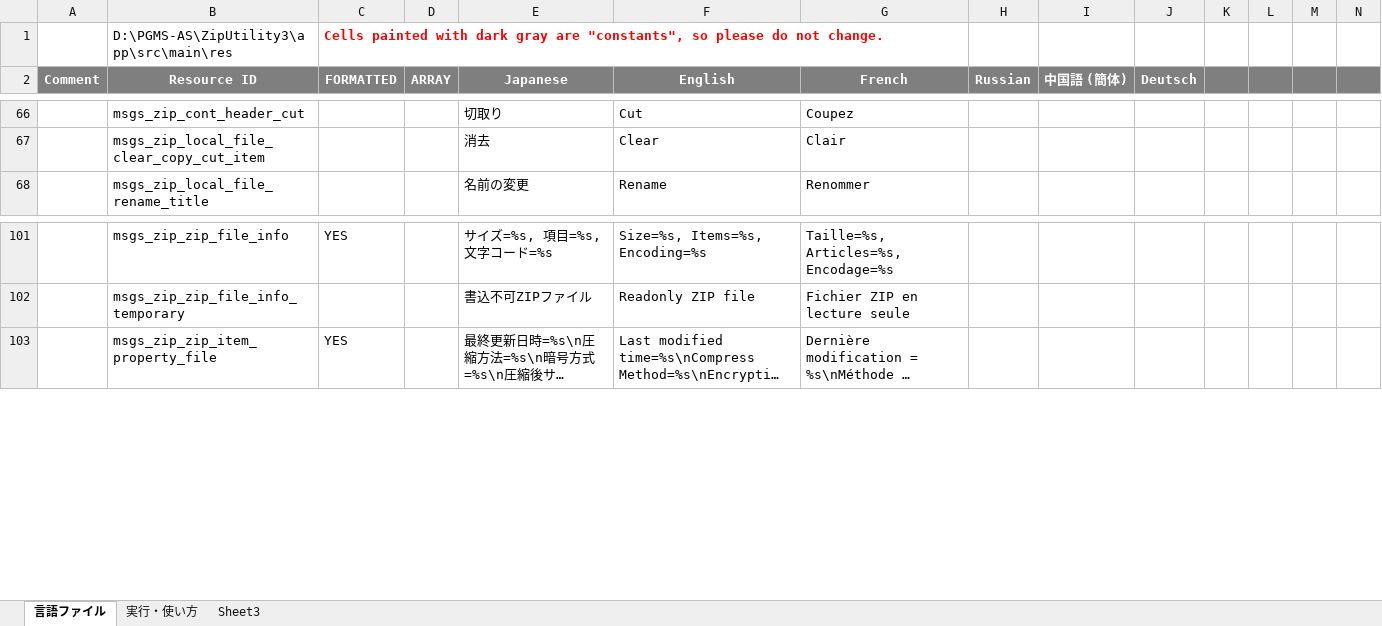
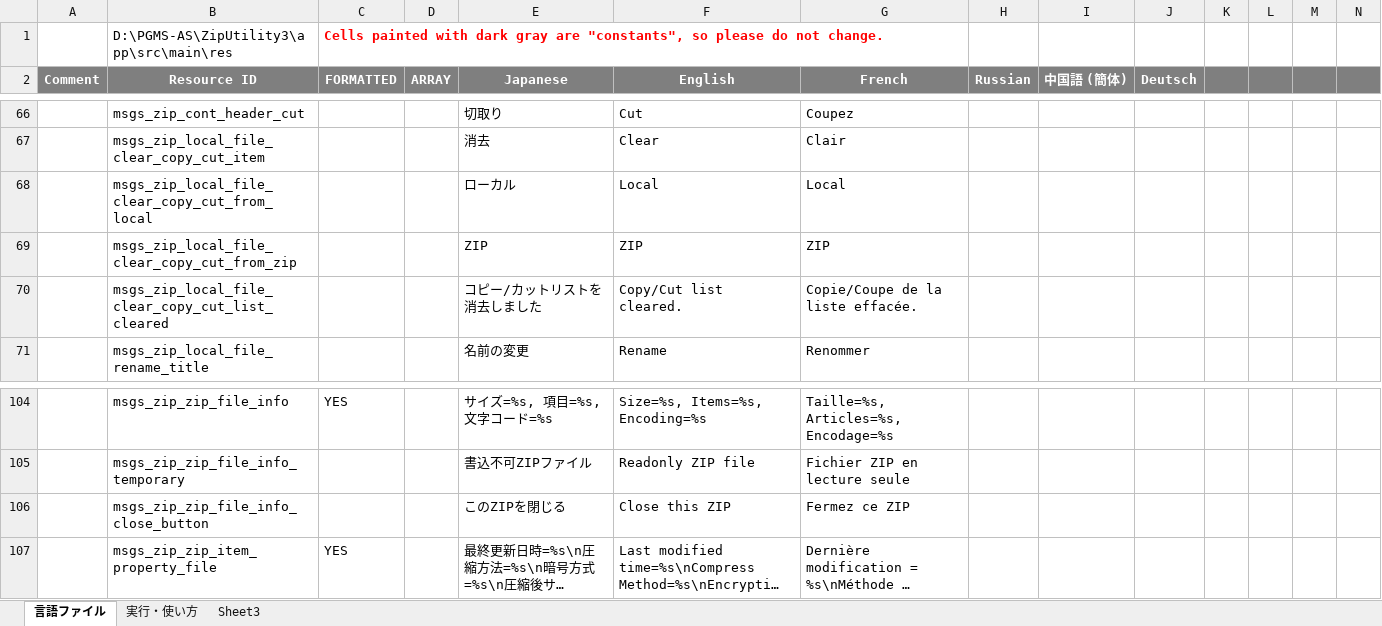
Before and after one commit to Sentaroh/ZipUtility3, an Excel workbook: message_translation_zip3.xlsm, sheet 言語ファイル, drawn as a sheet; only a part is shown, gaps mark what is left out; long unchanged cells end in …; values as stored, in another font and other column widths than the file's, no borders; charts and pictures not drawn; rows hold the shown columns only; the diff names each change by its address in the sheet, - before the commit and + after, or states it on an @@ line.

Commit message:
Copy/Cutリストの処理を改善

```diff
--- a/message_translation_zip3.xlsm (sheet 言語ファイル)
+++ b/message_translation_zip3.xlsm (sheet 言語ファイル)
+row 68:  | msgs_zip_local_file_clear_copy_cut_from_local |  |  | ローカル | Local | Local
+row 69:  | msgs_zip_local_file_clear_copy_cut_from_zip |  |  | ZIP | ZIP | ZIP
+row 70:  | msgs_zip_local_file_clear_copy_cut_list_cleared |  |  | コピー/カットリストを消去しました | Copy/Cut list cleared. | Copie/Coupe de la liste effacée.
+row 106:  | msgs_zip_zip_file_info_close_button |  |  | このZIPを閉じる | Close this ZIP | Fermez ce ZIP
```
Also changed, not shown: 11 other files.
